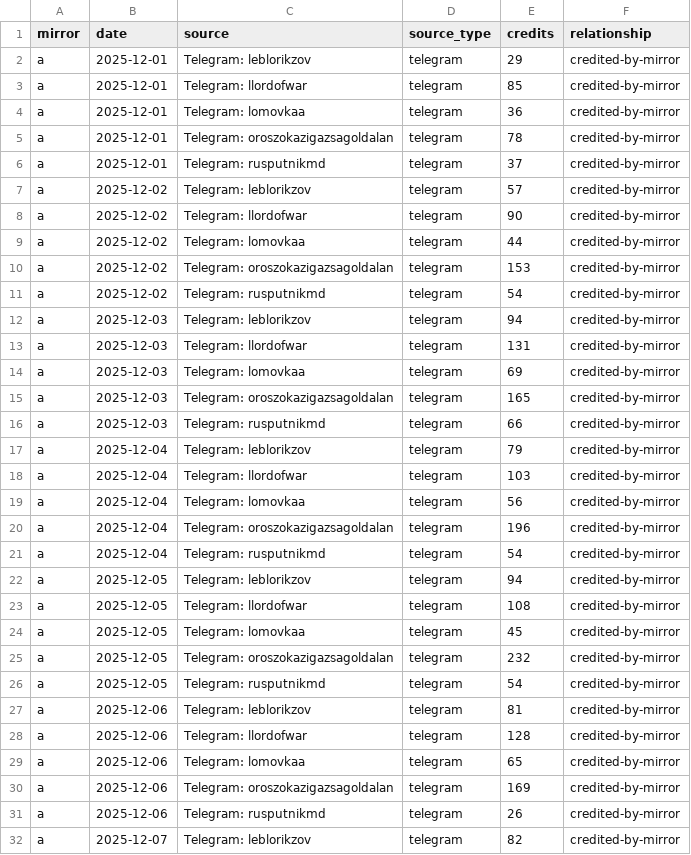
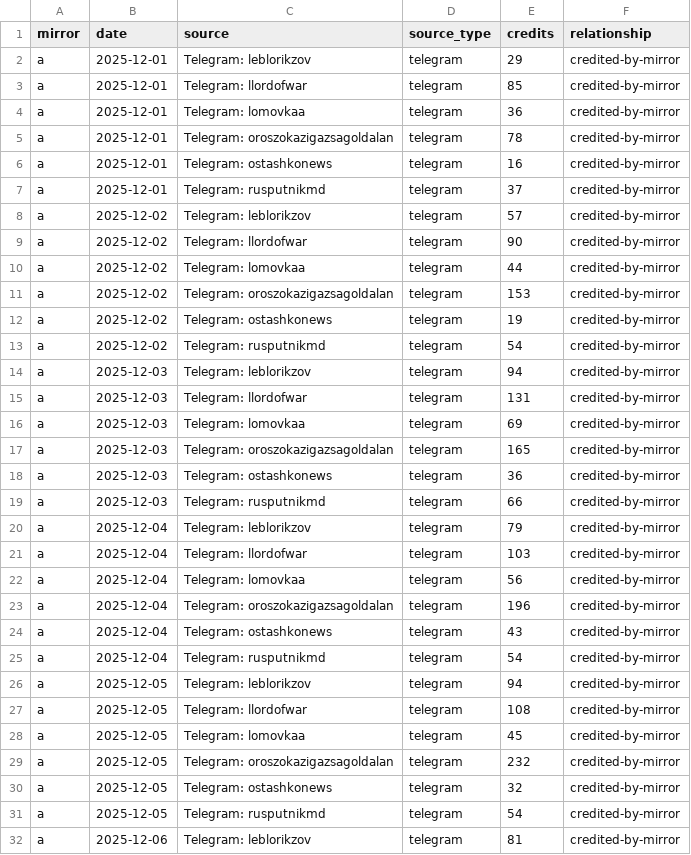
Before and after one commit to abognar-git/poisoned-well, a CSV file: data/panel/mirror_source_day/2025-12.csv, drawn as a sheet; only a part is shown; the shorter side is filled out with more unchanged rows; the diff covers the shown part only; the diff names each change by its address in the sheet, - before the commit and + after, or states it on an @@ line.

```diff
--- a/data/panel/mirror_source_day/2025-12.csv
+++ b/data/panel/mirror_source_day/2025-12.csv
+row 6: a | 2025-12-01 | Telegram: ostashkonews | telegram | 16 | credited-by-mirror
+row 12: a | 2025-12-02 | Telegram: ostashkonews | telegram | 19 | credited-by-mirror
+row 18: a | 2025-12-03 | Telegram: ostashkonews | telegram | 36 | credited-by-mirror
+row 24: a | 2025-12-04 | Telegram: ostashkonews | telegram | 43 | credited-by-mirror
+row 30: a | 2025-12-05 | Telegram: ostashkonews | telegram | 32 | credited-by-mirror
```
Also changed, not shown: 26 added rows elsewhere in this file, data/panel/mirror_source_day/2025-08.csv, data/panel/mirror_source_day/2025-09.csv, 32 other files.
